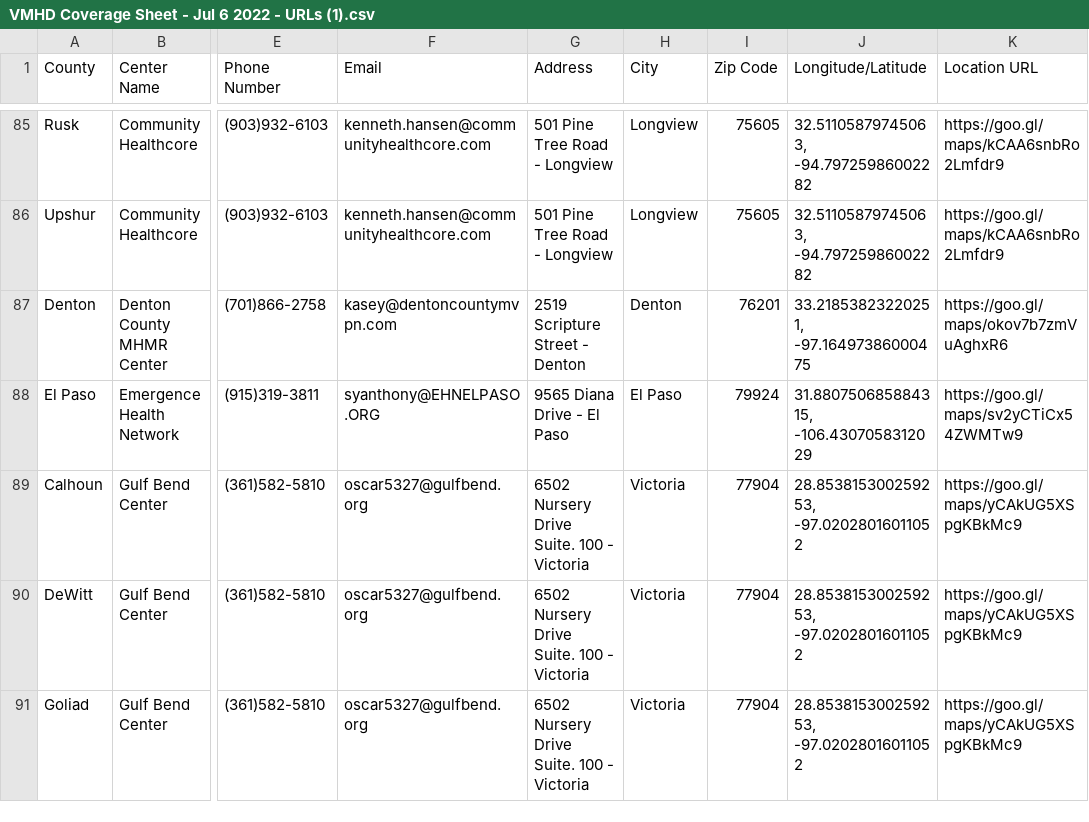
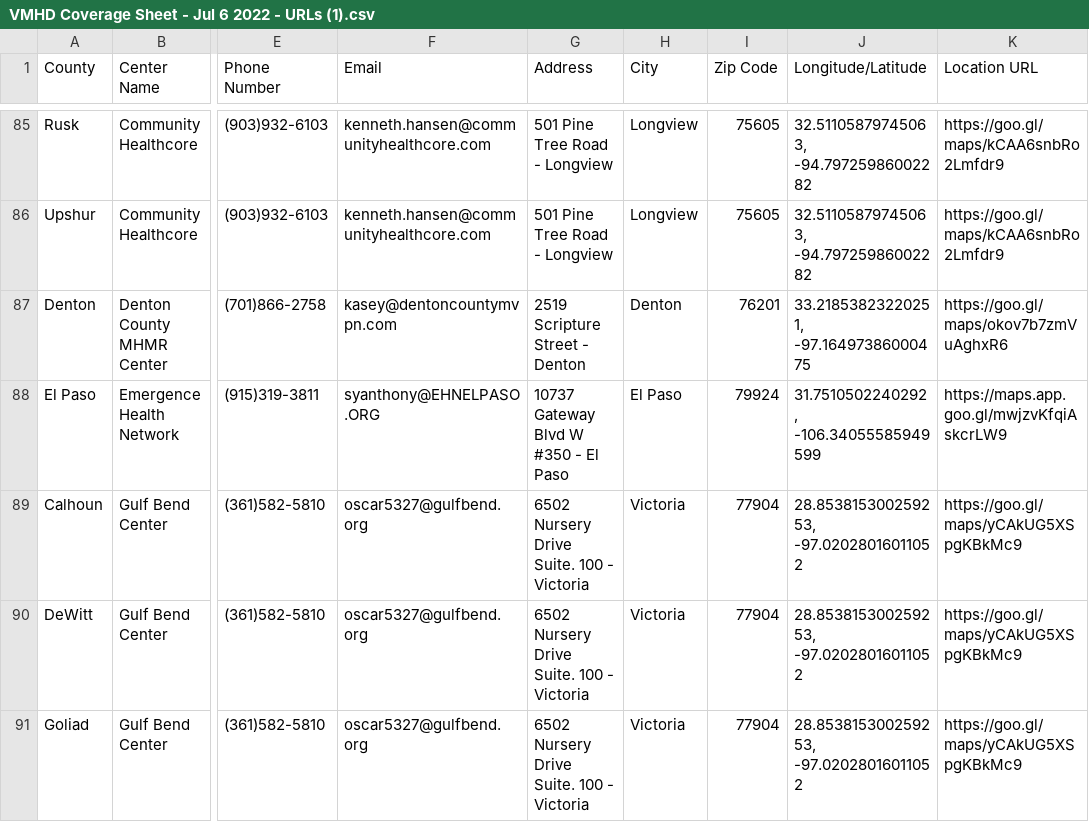
Before and after one commit to YoodleLLC/find-your-psc, a CSV file: data/VMHD Coverage Sheet - Jul 6 2022 - URLs (1).csv, drawn as a sheet; only a part is shown, gaps mark what is left out; the diff names each change by its address in the sheet, - before the commit and + after, or states it on an @@ line.

Commit message:
(Mannie) El Paso Address update

```diff
--- a/data/VMHD Coverage Sheet - Jul 6 2022 - URLs (1).csv
+++ b/data/VMHD Coverage Sheet - Jul 6 2022 - URLs (1).csv
-G88 (Address): 9565 Diana Drive - El Paso
+G88 (Address): 10737 Gateway Blvd W #350 - El Paso
-J88 (Longitude/Latitude): 31.880750685884315, -106.4307058312029
+J88 (Longitude/Latitude): 31.7510502240292, -106.34055585949599
-K88 (Location URL): https://goo.gl/maps/sv2yCTiCx54ZWMTw9
+K88 (Location URL): https://maps.app.goo.gl/mwjzvKfqiAskcrLW9
```
